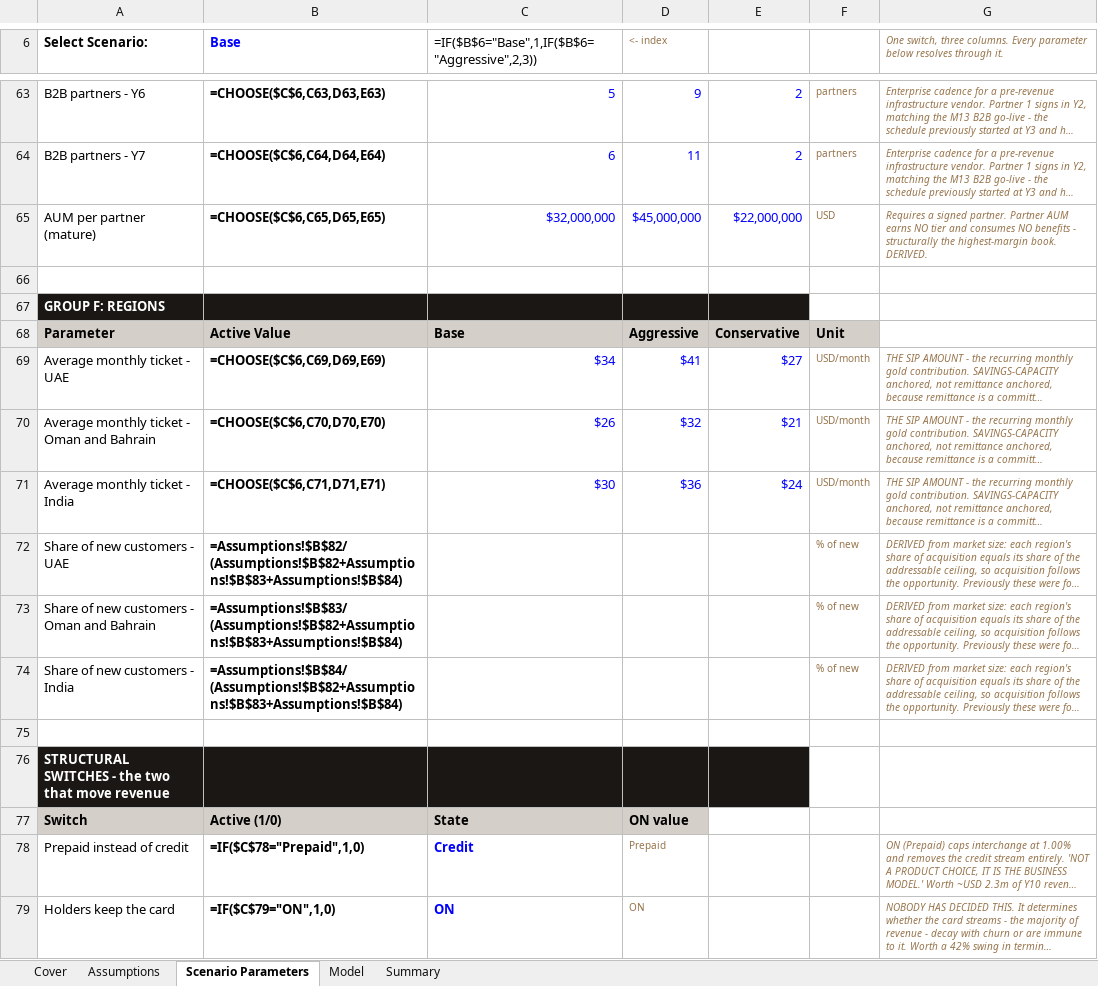
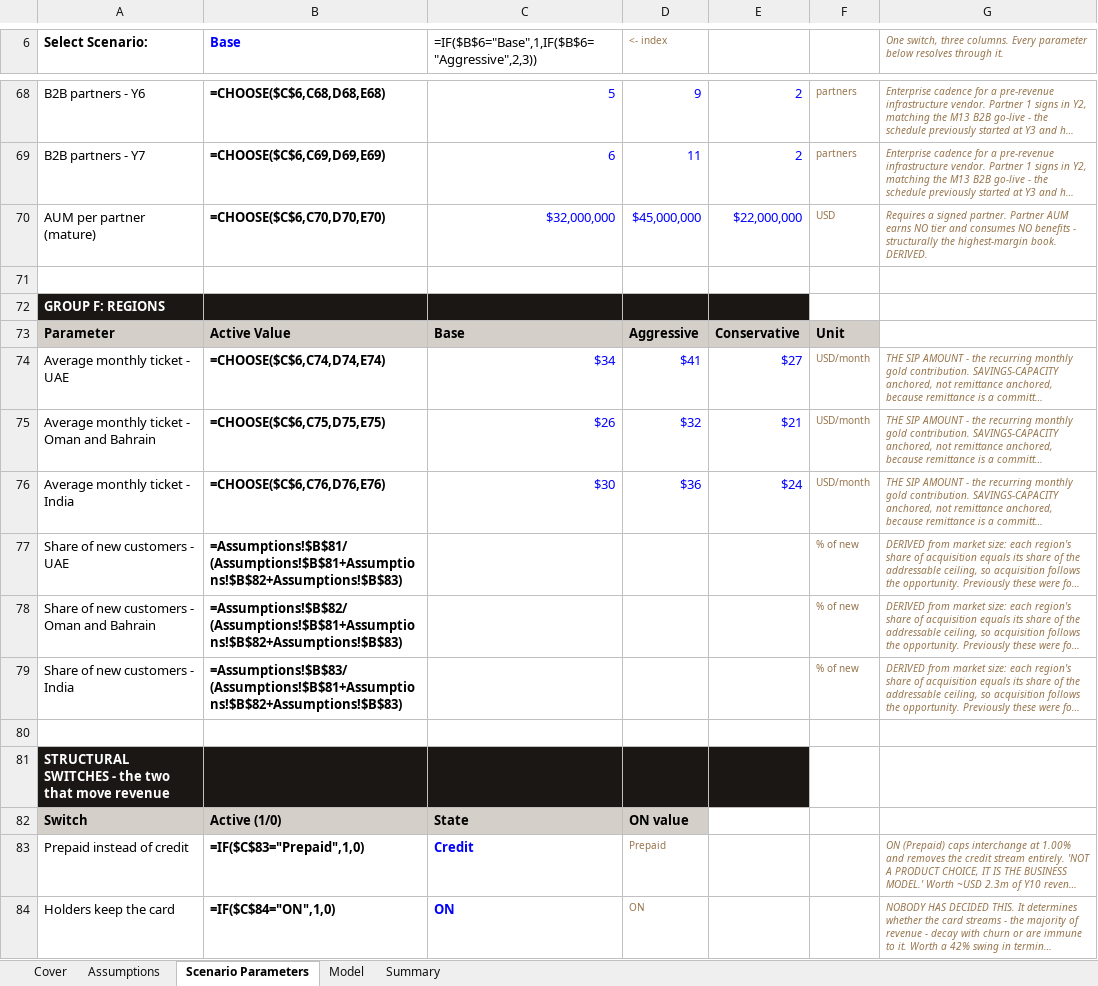
Before and after one commit to Abdsys/Aurumix, an Excel workbook: deliverables/4-revenue-modeling/tools/Aurumix_Revenue_Model.xlsx, sheet Scenario Parameters, drawn as a sheet; only a part is shown, gaps mark what is left out; long unchanged cells end in …; values as stored, in another font and other column widths than the file's, no borders; formulas without a stored value are shown as written; addresses are those after the commit; the diff covers the shown part only; the diff names each change by its address in the sheet, - before the commit and + after, or states it on an @@ line.

```diff
--- a/deliverables/4-revenue-modeling/tools/Aurumix_Revenue_Model.xlsx (sheet Scenario Parameters)
+++ b/deliverables/4-revenue-modeling/tools/Aurumix_Revenue_Model.xlsx (sheet Scenario Parameters)
-B68 (Base): =CHOOSE($C$6,C63,D63,E63)
+B68 (Base): =CHOOSE($C$6,C68,D68,E68)
-B69 (Base): =CHOOSE($C$6,C64,D64,E64)
+B69 (Base): =CHOOSE($C$6,C69,D69,E69)
-B70 (Base): =CHOOSE($C$6,C65,D65,E65)
+B70 (Base): =CHOOSE($C$6,C70,D70,E70)
-B74 (Base): =CHOOSE($C$6,C69,D69,E69)
+B74 (Base): =CHOOSE($C$6,C74,D74,E74)
-B75 (Base): =CHOOSE($C$6,C70,D70,E70)
+B75 (Base): =CHOOSE($C$6,C75,D75,E75)
-B76 (Base): =CHOOSE($C$6,C71,D71,E71)
+B76 (Base): =CHOOSE($C$6,C76,D76,E76)
-B77 (Base): =Assumptions!$B$82/(Assumptions!$B$82+Assumptions!$B$83+Assumptions!$B$84)
+B77 (Base): =Assumptions!$B$81/(Assumptions!$B$81+Assumptions!$B$82+Assumptions!$B$83)
-B78 (Base): =Assumptions!$B$83/(Assumptions!$B$82+Assumptions!$B$83+Assumptions!$B$84)
+B78 (Base): =Assumptions!$B$82/(Assumptions!$B$81+Assumptions!$B$82+Assumptions!$B$83)
-B79 (Base): =Assumptions!$B$84/(Assumptions!$B$82+Assumptions!$B$83+Assumptions!$B$84)
+B79 (Base): =Assumptions!$B$83/(Assumptions!$B$81+Assumptions!$B$82+Assumptions!$B$83)
-B83 (Base): =IF($C$78="Prepaid",1,0)
+B83 (Base): =IF($C$83="Prepaid",1,0)
-B84 (Base): =IF($C$79="ON",1,0)
+B84 (Base): =IF($C$84="ON",1,0)
```
Also changed, not shown: 8 added rows, 3 removed rows and 38 edited cells elsewhere in this sheet, sheet Model, sheet Summary, sheet Assumptions, deliverables/4-revenue-modeling/tools/Aurumix_Revenue_Model_calculated.xlsx, 3 other files.
